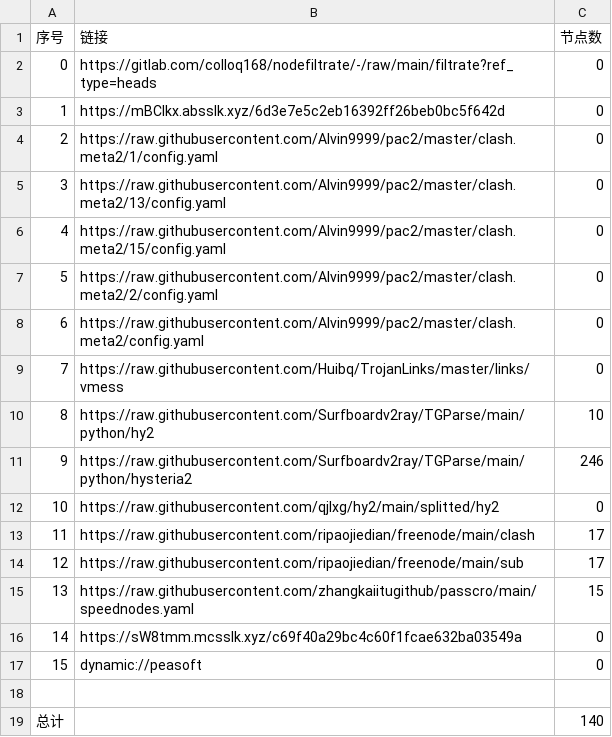
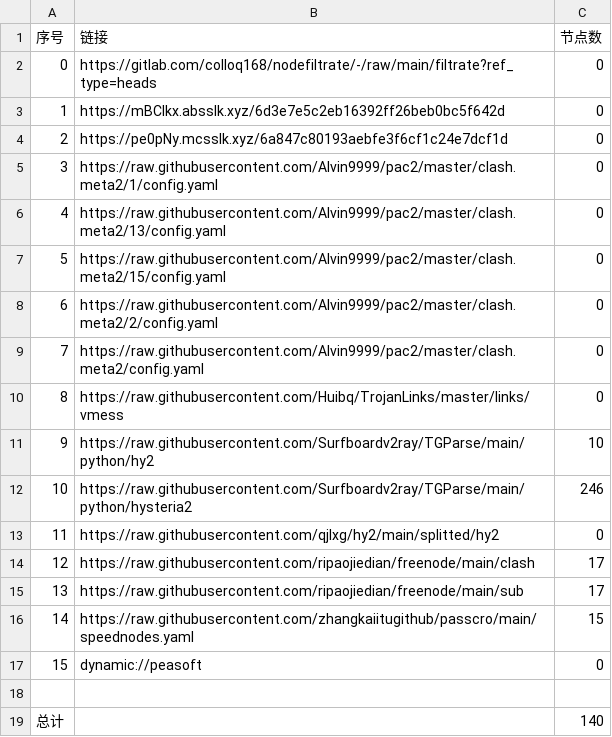
Before and after one commit to q291581201/NoMoreWalls, a CSV file: list_result.csv, drawn as a sheet; removed rows and columns are numbered as before the commit, all else as after; the diff names each change by its address in the sheet, - before the commit and + after, or states it on an @@ line.

```diff
--- a/list_result.csv
+++ b/list_result.csv
+row 4: 2 | https://pe0pNy.mcsslk.xyz/6a847c80193aebfe3f6cf1c24e7dcf1d | 0
@@ column A (序号) renumbered between rows 5 and 16 @@
-row 16: 14 | https://sW8tmm.mcsslk.xyz/c69f40a29bc4c60f1fcae632ba03549a | 0
```
Also changed, not shown: 23 other files.
